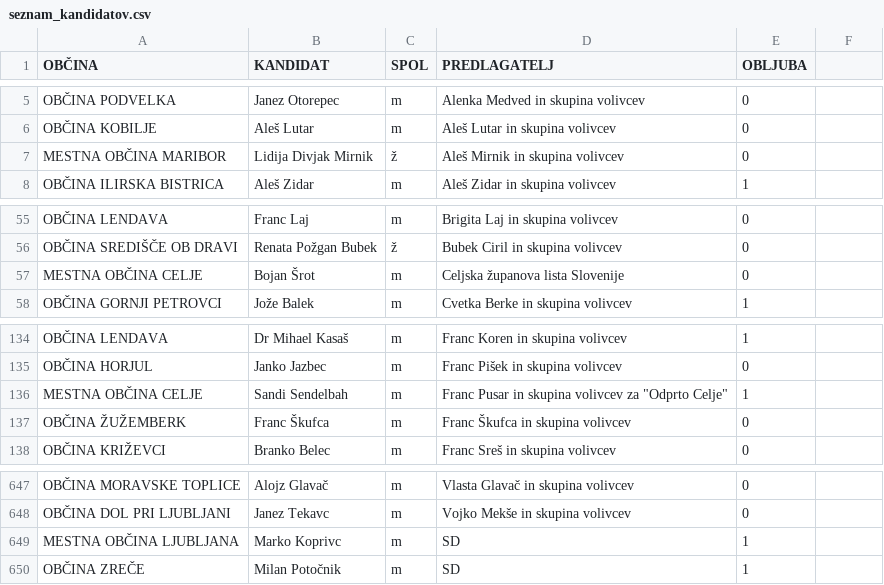
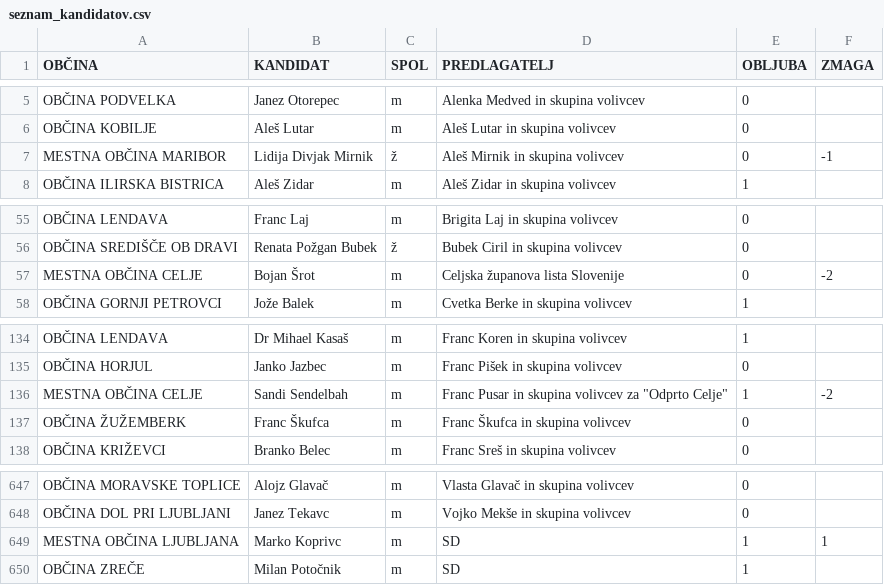
Before and after one commit to danesjenovdan/participatorni-proracun, a CSV file: src/assets/seznam_kandidatov.csv, drawn as a sheet; only a part is shown, gaps mark what is left out; the diff names each change by its address in the sheet, - before the commit and + after, or states it on an @@ line.

```diff
--- a/src/assets/seznam_kandidatov.csv
+++ b/src/assets/seznam_kandidatov.csv
-F1: (empty)
+F1: ZMAGA
-F7 (ZMAGA): (empty)
+F7 (ZMAGA): -1
-F57 (ZMAGA): (empty)
+F57 (ZMAGA): -2
-F136 (ZMAGA): (empty)
+F136 (ZMAGA): -2
-F649 (ZMAGA): (empty)
+F649 (ZMAGA): 1
```
Also changed, not shown: 3 other files.
